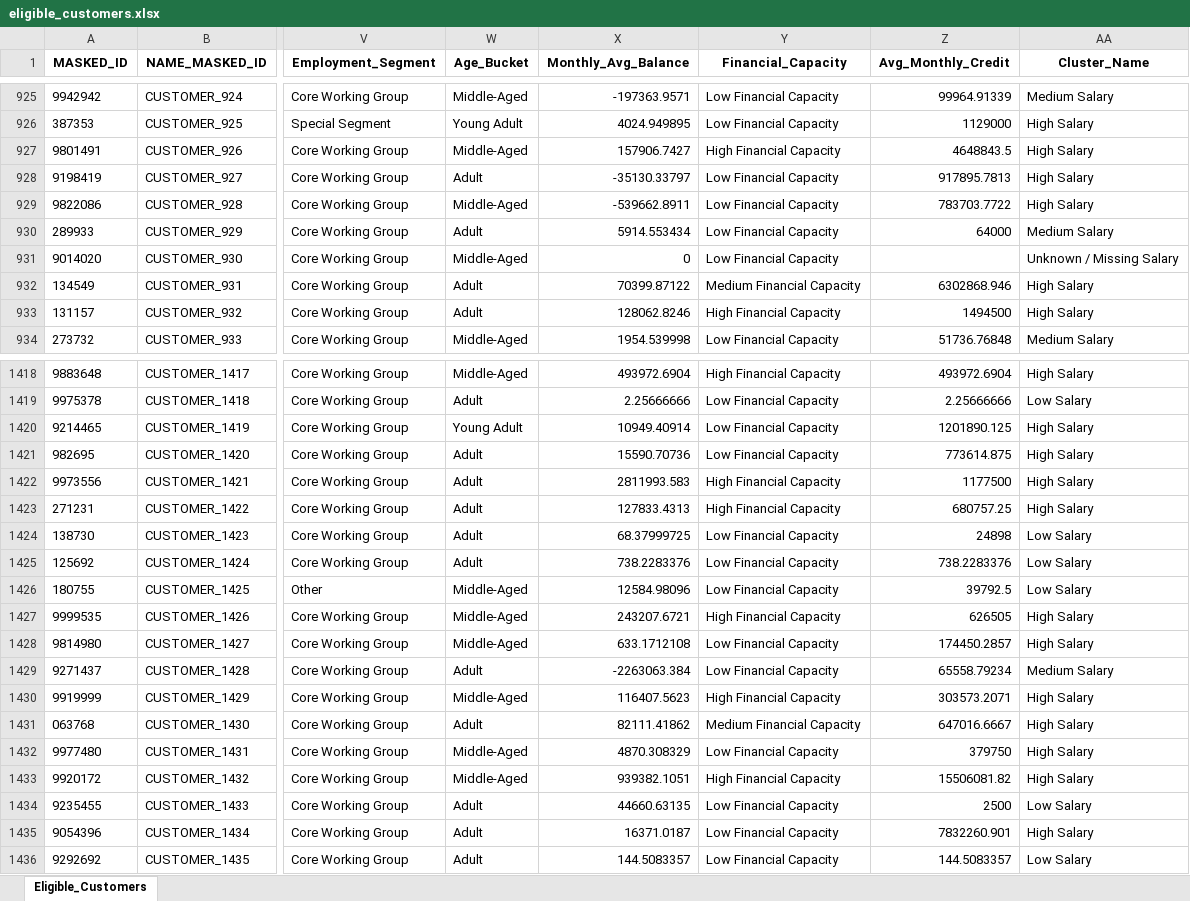
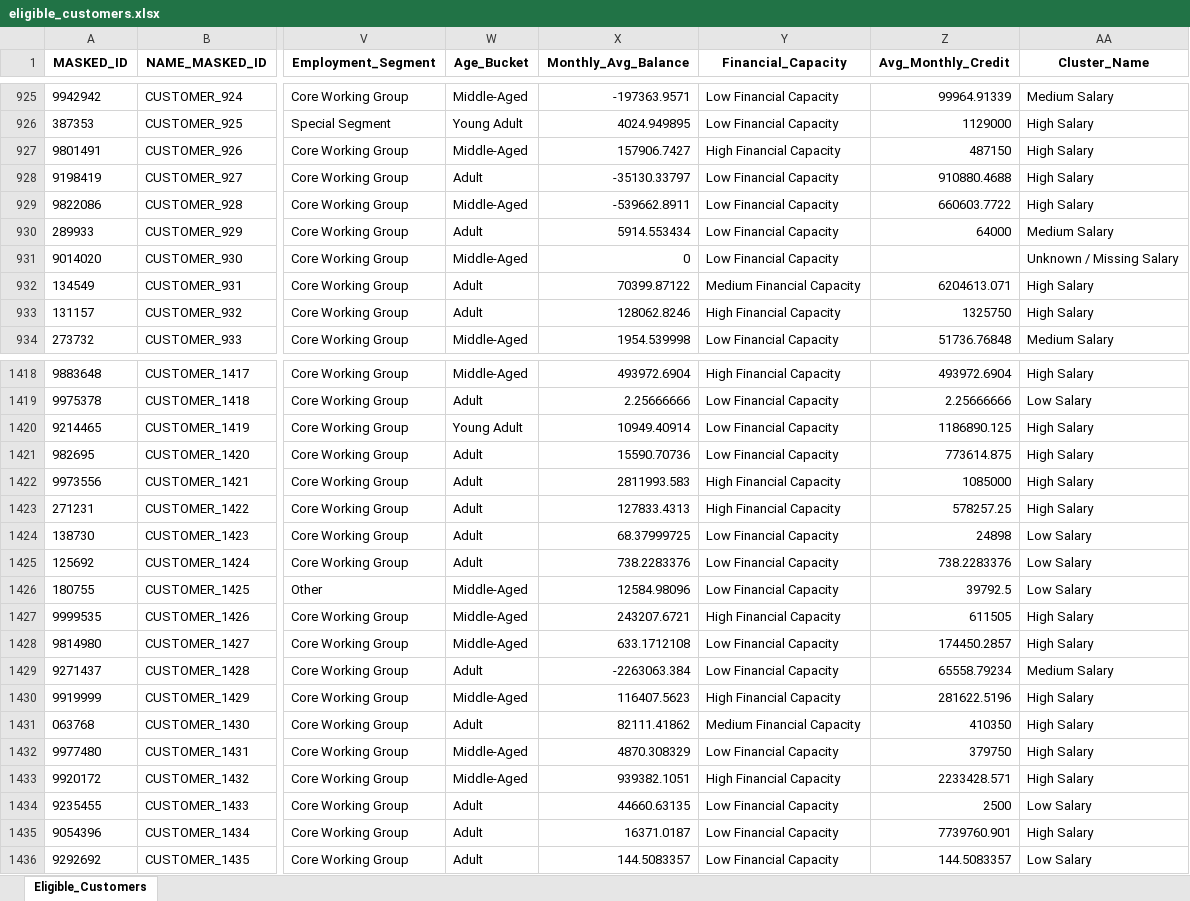
Before and after one commit to Kavindya-1/FYP, an Excel workbook: eligible_customers.xlsx, sheet Eligible_Customers, drawn as a sheet; only a part is shown, gaps mark what is left out; values as stored, in another font and other column widths than the file's, no borders; the diff covers the shown part only; the diff names each change by its address in the sheet, - before the commit and + after, or states it on an @@ line.

```diff
--- a/eligible_customers.xlsx (sheet Eligible_Customers)
+++ b/eligible_customers.xlsx (sheet Eligible_Customers)
-Z927 (Avg_Monthly_Credit): 4648843.5
+Z927 (Avg_Monthly_Credit): 487150
-Z928 (Avg_Monthly_Credit): 917895.7813
+Z928 (Avg_Monthly_Credit): 910880.4688
-Z929 (Avg_Monthly_Credit): 783703.7722
+Z929 (Avg_Monthly_Credit): 660603.7722
-Z932 (Avg_Monthly_Credit): 6302868.946
+Z932 (Avg_Monthly_Credit): 6204613.071
-Z933 (Avg_Monthly_Credit): 1494500
+Z933 (Avg_Monthly_Credit): 1325750
-Z1420 (Avg_Monthly_Credit): 1201890.125
+Z1420 (Avg_Monthly_Credit): 1186890.125
-Z1422 (Avg_Monthly_Credit): 1177500
+Z1422 (Avg_Monthly_Credit): 1085000
-Z1423 (Avg_Monthly_Credit): 680757.25
+Z1423 (Avg_Monthly_Credit): 578257.25
-Z1427 (Avg_Monthly_Credit): 626505
+Z1427 (Avg_Monthly_Credit): 611505
-Z1430 (Avg_Monthly_Credit): 303573.2071
+Z1430 (Avg_Monthly_Credit): 281622.5196
-Z1431 (Avg_Monthly_Credit): 647016.6667
+Z1431 (Avg_Monthly_Credit): 410350
-Z1433 (Avg_Monthly_Credit): 15506081.82
+Z1433 (Avg_Monthly_Credit): 2233428.571
-Z1435 (Avg_Monthly_Credit): 7832260.901
+Z1435 (Avg_Monthly_Credit): 7739760.901
```
Also changed, not shown: 292 edited cells elsewhere in this sheet, eligible_final.xlsx, 10 other files.
